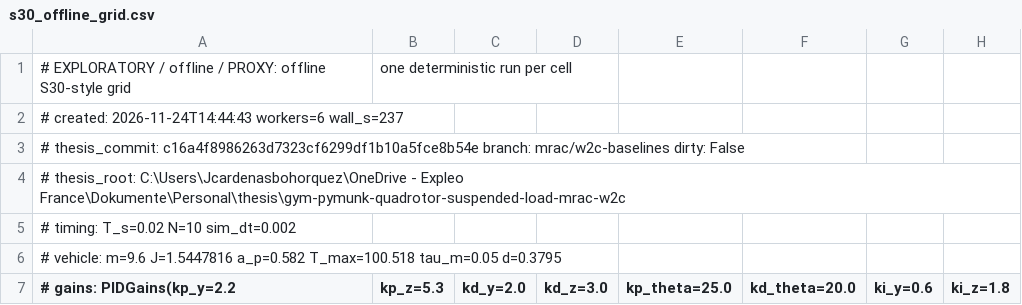
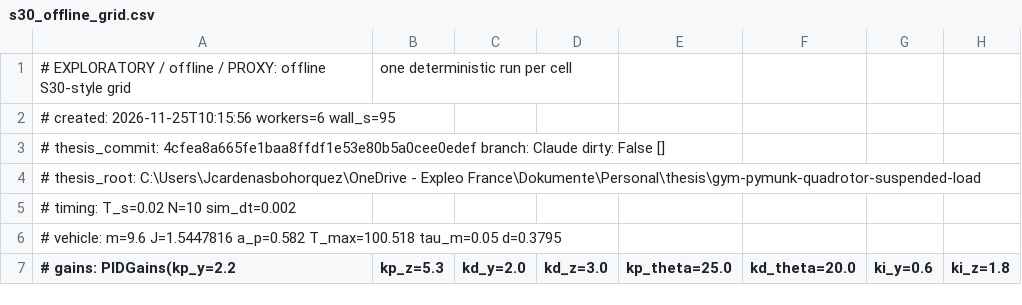
Before and after one commit to Mrjarkos/MRAC_Tutorial, a CSV file: results/s30_offline_grid.csv, drawn as a sheet; only a part is shown; the diff names each change by its address in the sheet, - before the commit and + after, or states it on an @@ line.

```diff
--- a/results/s30_offline_grid.csv
+++ b/results/s30_offline_grid.csv
-A2 (# gains: PIDGains(kp_y=2.2): # created: 2026-11-24T14:44:43 workers=6 wall_s=237
+A2 (# gains: PIDGains(kp_y=2.2): # created: 2026-11-25T10:15:56 workers=6 wall_s=95
-A3 (# gains: PIDGains(kp_y=2.2): # thesis_commit: c16a4f8986263d7323cf6299df1b10a5fce8b54e branch: mrac/w2c-baselines dirty: False
+A3 (# gains: PIDGains(kp_y=2.2): # thesis_commit: 4cfea8a665fe1baa8ffdf1e53e80b5a0cee0edef branch: Claude dirty: False []
-A4 (# gains: PIDGains(kp_y=2.2): …- Expleo France\Dokumente\Personal\thesis\gym-pymunk-quadrotor-suspended-load-mrac-w2c
+A4 (# gains: PIDGains(kp_y=2.2): …- Expleo France\Dokumente\Personal\thesis\gym-pymunk-quadrotor-suspended-load
```
Also changed, not shown: results/arm3_a0_grid.csv, results/vehicle_mismatch_grid.csv.
